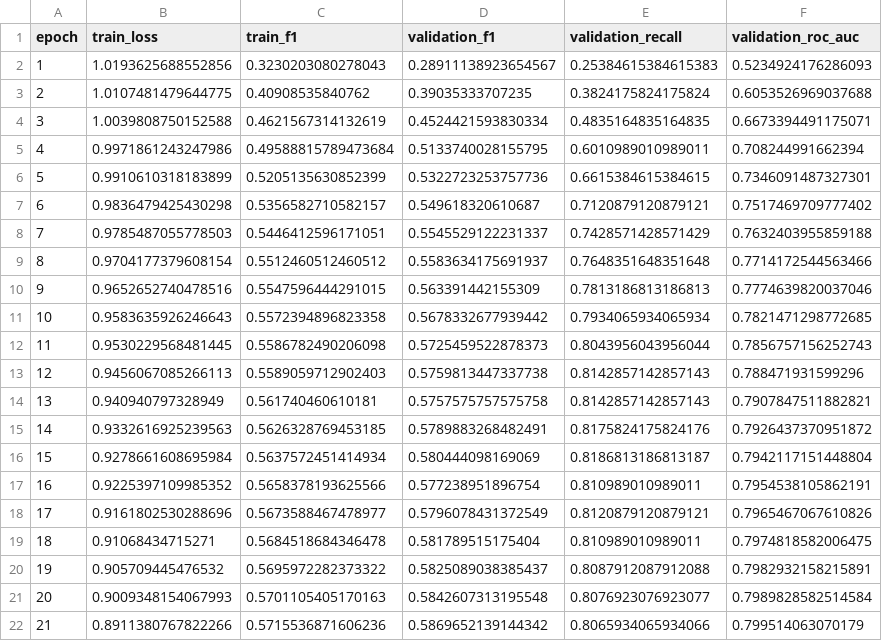
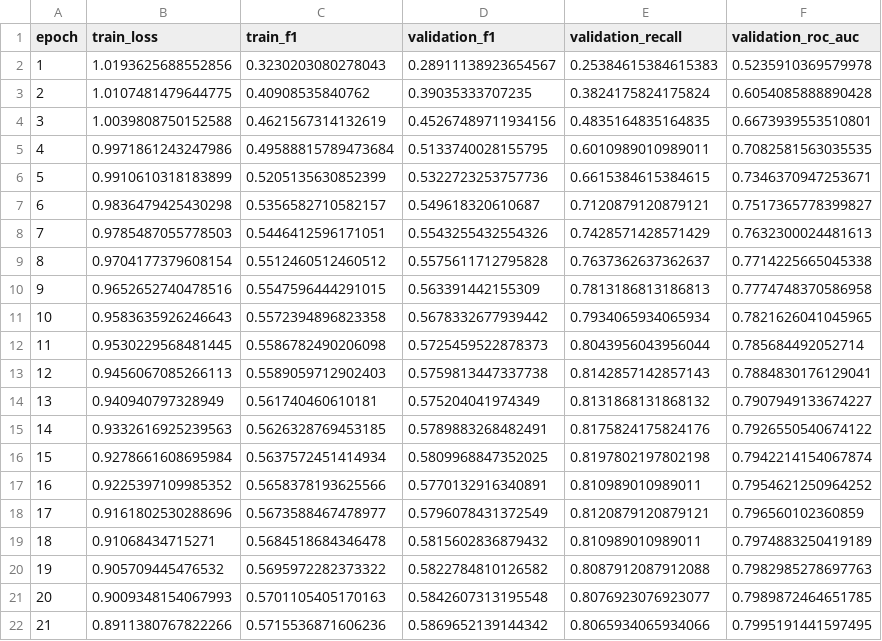
Before and after one commit to BrandonJackson1998/6320-hw6, a CSV file: outputs/mlp_early_stop/mlp_history.csv, drawn as a sheet; only a part is shown; the diff covers the shown part only.

```diff
--- a/outputs/mlp_early_stop/mlp_history.csv
+++ b/outputs/mlp_early_stop/mlp_history.csv
@@ -1,22 +1,22 @@
 epoch,train_loss,train_f1,validation_f1,validation_recall,validation_roc_auc
-1,1.0193625688552856,0.3230203080278043,0.28911138923654567,0.25384615384615383,0.5234924176286093
-2,1.0107481479644775,0.40908535840762,0.39035333707235,0.3824175824175824,0.6053526969037688
-3,1.0039808750152588,0.4621567314132619,0.4524421593830334,0.4835164835164835,0.6673394491175071
-4,0.9971861243247986,0.49588815789473684,0.5133740028155795,0.6010989010989011,0.708244991662394
-5,0.9910610318183899,0.5205135630852399,0.5322723253757736,0.6615384615384615,0.7346091487327301
-6,0.9836479425430298,0.5356582710582157,0.549618320610687,0.7120879120879121,0.7517469709777402
-7,0.9785487055778503,0.5446412596171051,0.5545529122231337,0.7428571428571429,0.7632403955859188
-8,0.9704177379608154,0.5512460512460512,0.5583634175691937,0.7648351648351648,0.7714172544563466
-9,0.9652652740478516,0.5547596444291015,0.563391442155309,0.7813186813186813,0.7774639820037046
-10,0.9583635926246643,0.5572394896823358,0.5678332677939442,0.7934065934065934,0.7821471298772685
-11,0.9530229568481445,0.5586782490206098,0.5725459522878373,0.8043956043956044,0.7856757156252743
-12,0.9456067085266113,0.5589059712902403,0.5759813447337738,0.8142857142857143,0.788471931599296
-13,0.940940797328949,0.561740460610181,0.5757575757575758,0.8142857142857143,0.7907847511882821
-14,0.9332616925239563,0.5626328769453185,0.5789883268482491,0.8175824175824176,0.7926437370951872
-15,0.9278661608695984,0.5637572451414934,0.580444098169069,0.8186813186813187,0.7942117151448804
-16,0.9225397109985352,0.5658378193625566,0.577238951896754,0.810989010989011,0.7954538105862191
-17,0.9161802530288696,0.5673588467478977,0.5796078431372549,0.8120879120879121,0.7965467067610826
-18,0.91068434715271,0.5684518684346478,0.581789515175404,0.810989010989011,0.7974818582006475
-19,0.905709445476532,0.5695972282373322,0.5825089038385437,0.8087912087912088,0.7982932158215891
-20,0.9009348154067993,0.5701105405170163,0.5842607313195548,0.8076923076923077,0.7989828582514584
-21,0.8911380767822266,0.5715536871606236,0.5869652139144342,0.8065934065934066,0.799514063070179
+1,1.0193625688552856,0.3230203080278043,0.28911138923654567,0.25384615384615383,0.5235910369579978
+2,1.0107481479644775,0.40908535840762,0.39035333707235,0.3824175824175824,0.6054085888890428
+3,1.0039808750152588,0.4621567314132619,0.45267489711934156,0.4835164835164835,0.6673939553510801
+4,0.9971861243247986,0.49588815789473684,0.5133740028155795,0.6010989010989011,0.7082581563035535
+5,0.9910610318183899,0.5205135630852399,0.5322723253757736,0.6615384615384615,0.7346370947253671
+6,0.9836479425430298,0.5356582710582157,0.549618320610687,0.7120879120879121,0.7517365778399827
+7,0.9785487055778503,0.5446412596171051,0.5543255432554326,0.7428571428571429,0.7632300024481613
+8,0.9704177379608154,0.5512460512460512,0.5575611712795828,0.7637362637362637,0.7714225665045338
+9,0.9652652740478516,0.5547596444291015,0.563391442155309,0.7813186813186813,0.7774748370586958
+10,0.9583635926246643,0.5572394896823358,0.5678332677939442,0.7934065934065934,0.7821626041045965
+11,0.9530229568481445,0.5586782490206098,0.5725459522878373,0.8043956043956044,0.785684492052714
+12,0.9456067085266113,0.5589059712902403,0.5759813447337738,0.8142857142857143,0.7884830176129041
+13,0.940940797328949,0.561740460610181,0.575204041974349,0.8131868131868132,0.7907949133674227
+14,0.9332616925239563,0.5626328769453185,0.5789883268482491,0.8175824175824176,0.7926550540674122
+15,0.9278661608695984,0.5637572451414934,0.5809968847352025,0.8197802197802198,0.7942214154067874
+16,0.9225397109985352,0.5658378193625566,0.5770132916340891,0.810989010989011,0.7954621250964252
+17,0.9161802530288696,0.5673588467478977,0.5796078431372549,0.8120879120879121,0.796560102360859
+18,0.91068434715271,0.5684518684346478,0.5815602836879432,0.810989010989011,0.7974883250419189
+19,0.905709445476532,0.5695972282373322,0.5822784810126582,0.8087912087912088,0.7982985278697763
+20,0.9009348154067993,0.5701105405170163,0.5842607313195548,0.8076923076923077,0.7989872464651785
+21,0.8911380767822266,0.5715536871606236,0.5869652139144342,0.8065934065934066,0.7995191441597495
```
Also changed, not shown: 71 edited cells elsewhere in this file, outputs/comparison_table.csv, 10 other files.
